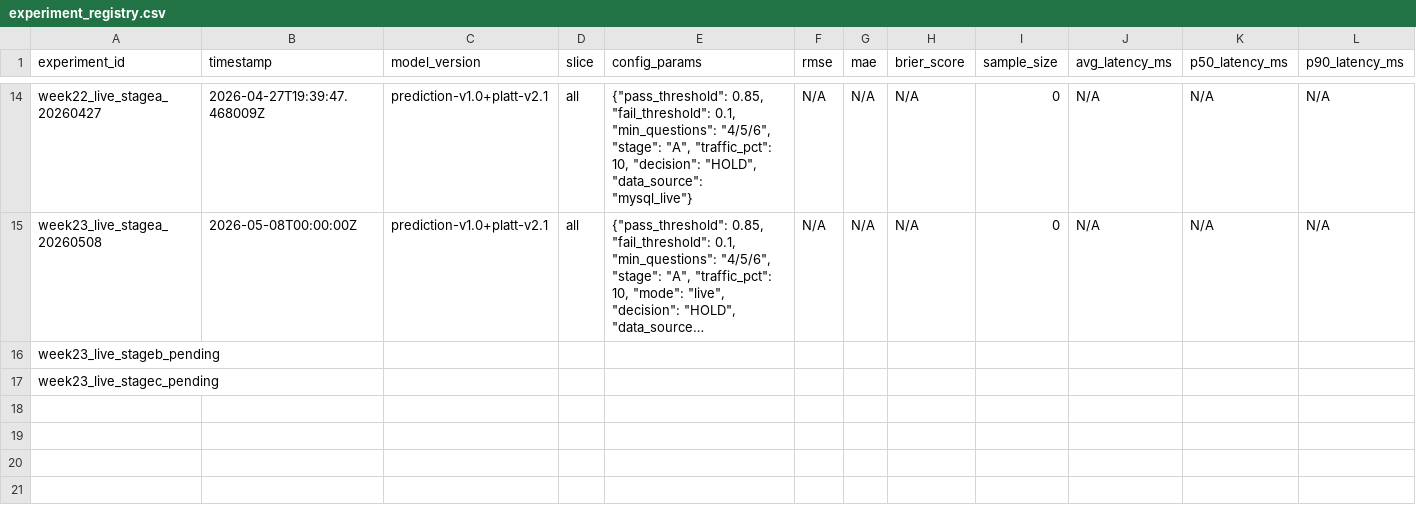
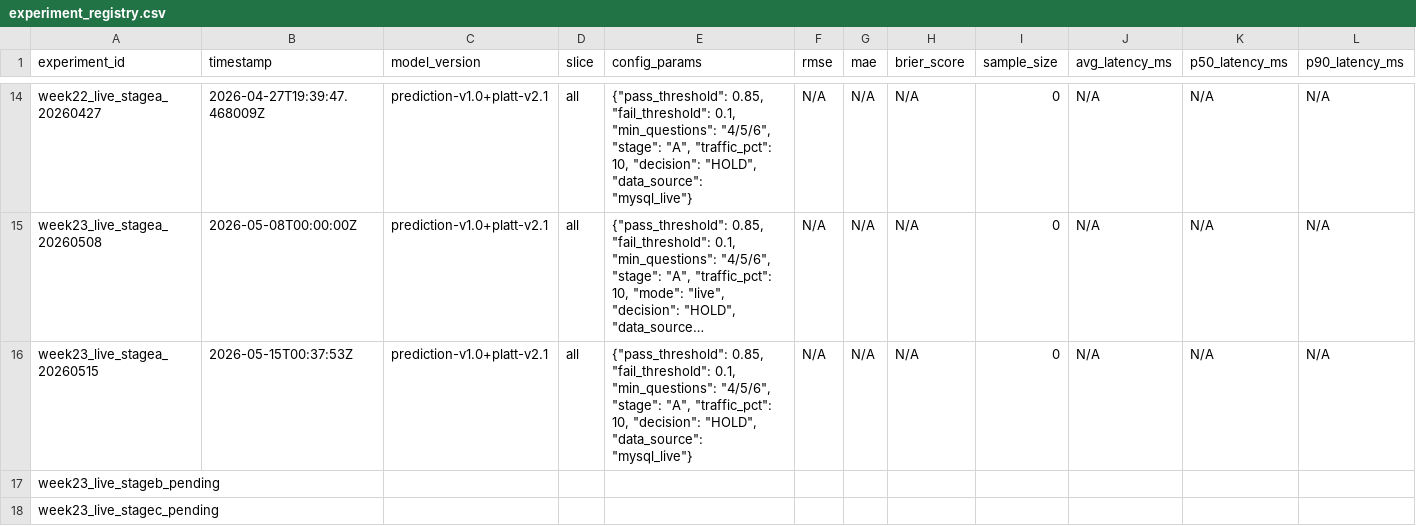
Before and after one commit to 11andyxz/AI_Interview, a CSV file: ai-interview-project/eval/experiment_registry.csv, drawn as a sheet; only a part is shown, gaps mark what is left out; long unchanged cells end in …; rows hold the shown columns only; the diff names each change by its address in the sheet, - before the commit and + after, or states it on an @@ line.

Commit message:
update stage A guardrail readout, calibration report, eval pipeline, decision readout

```diff
--- a/ai-interview-project/eval/experiment_registry.csv
+++ b/ai-interview-project/eval/experiment_registry.csv
+row 16: week23_live_stagea_20260515 | 2026-05-15T00:37:53Z | prediction-v1.0+platt-v2.1 | all | {"pass_threshold": 0.85, "fail_threshold": 0.1, "min_questions": "4/5/6", "stage": "A", "traffic_pct": 10, "decision": "HOLD", "data_source": "mysql_live"} | N/A | N/A | N/A | 0 | N/A | N/A | N/A
```
Also changed, not shown: 17 other files.
